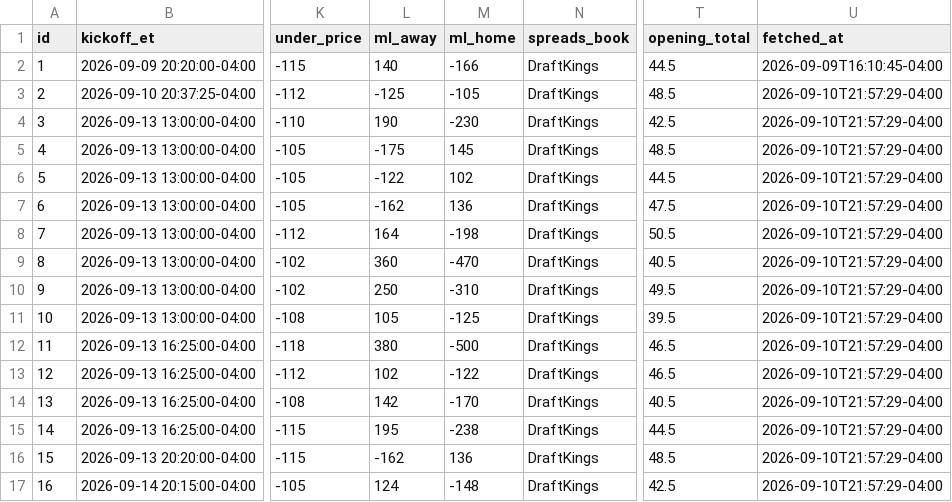
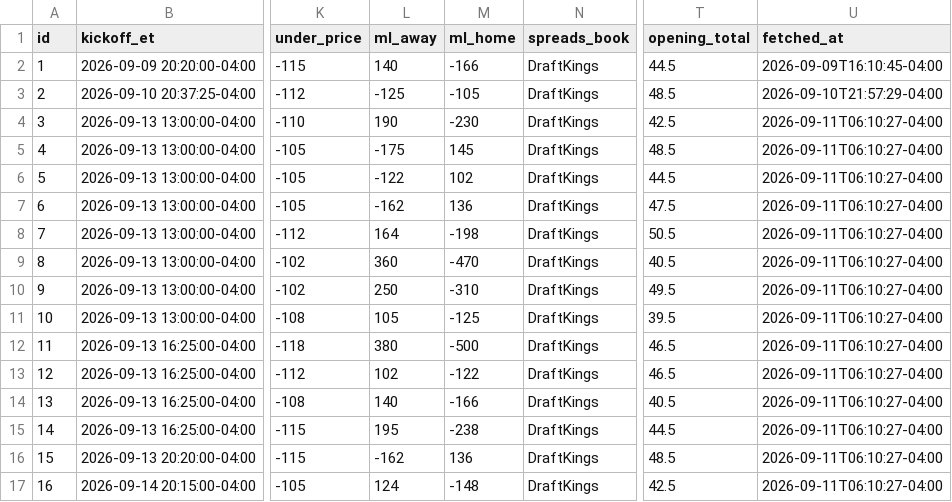
Before and after one commit to jolsufka/nfl_spread_league, a CSV file: nfl-pickem/public/lines/nfl_lines_week1.csv, drawn as a sheet; only a part is shown, gaps mark what is left out; the diff names each change by its address in the sheet, - before the commit and + after, or states it on an @@ line.

```diff
--- a/nfl-pickem/public/lines/nfl_lines_week1.csv
+++ b/nfl-pickem/public/lines/nfl_lines_week1.csv
-U4:U17 (fetched_at): 2026-09-10T21:57:29-04:00
+U4:U17 (fetched_at): 2026-09-11T06:10:27-04:00
-L14 (ml_away): 142
+L14 (ml_away): 140
-M14 (ml_home): -170
+M14 (ml_home): -166
```
